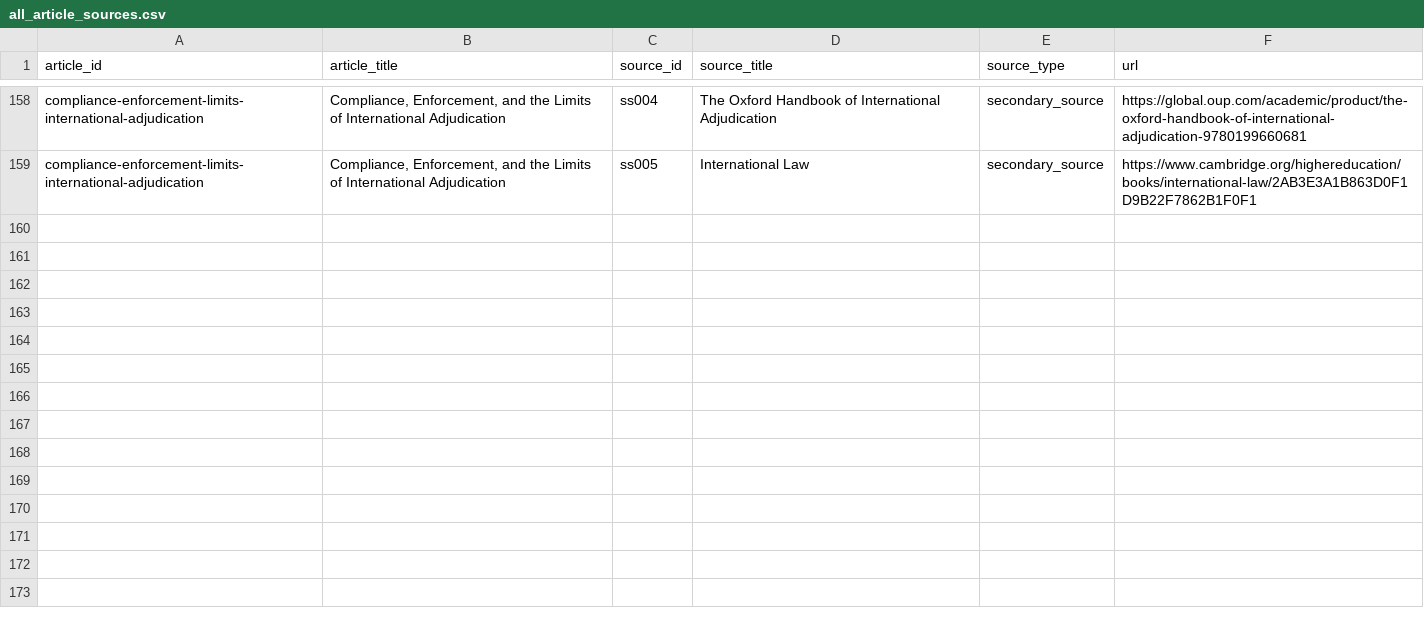
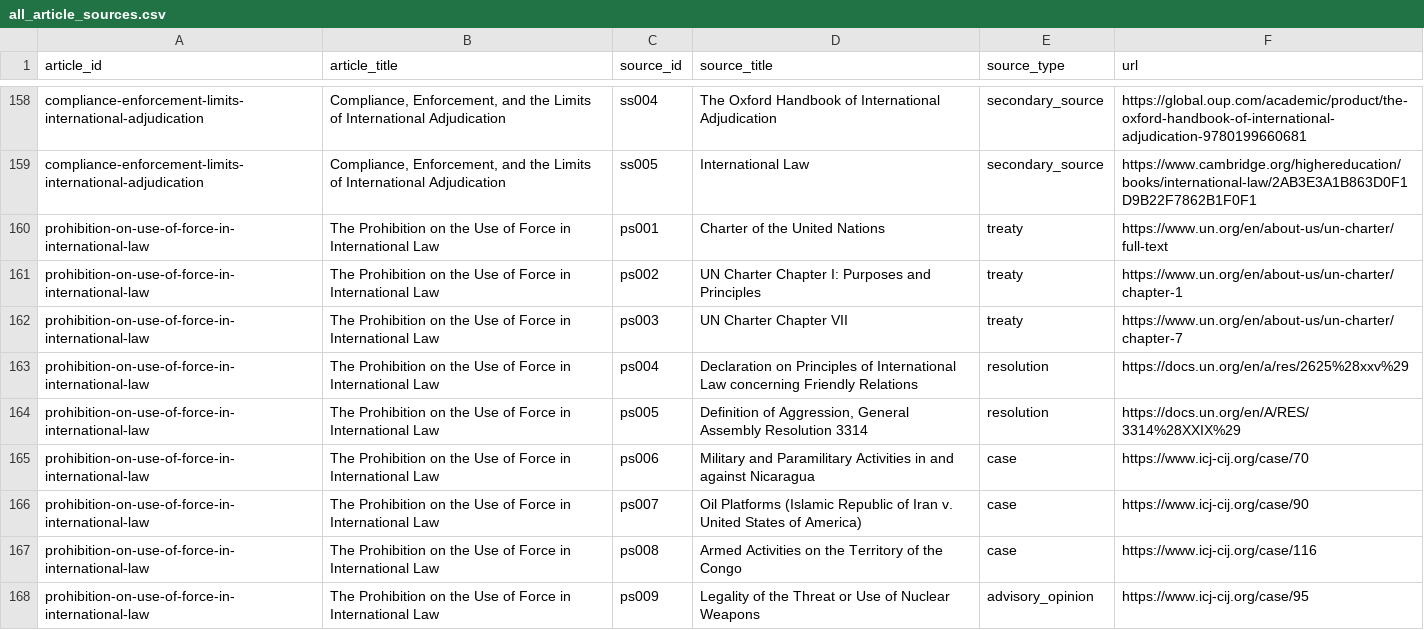
Before and after one commit to Content-Catalyst-LLC/international-law-research, a CSV file: catalyst_data_exports/all_article_sources.csv, drawn as a sheet; only a part is shown, gaps mark what is left out; the diff covers the shown part only; the diff names each change by its address in the sheet, - before the commit and + after, or states it on an @@ line.

```diff
--- a/catalyst_data_exports/all_article_sources.csv
+++ b/catalyst_data_exports/all_article_sources.csv
+row 160: prohibition-on-use-of-force-in-international-law | The Prohibition on the Use of Force in International Law | ps001 | Charter of the United Nations | treaty | https://www.un.org/en/about-us/un-charter/full-text
+row 161: prohibition-on-use-of-force-in-international-law | The Prohibition on the Use of Force in International Law | ps002 | UN Charter Chapter I: Purposes and Principles | treaty | https://www.un.org/en/about-us/un-charter/chapter-1
+row 162: prohibition-on-use-of-force-in-international-law | The Prohibition on the Use of Force in International Law | ps003 | UN Charter Chapter VII | treaty | https://www.un.org/en/about-us/un-charter/chapter-7
+row 163: prohibition-on-use-of-force-in-international-law | The Prohibition on the Use of Force in International Law | ps004 | Declaration on Principles of International Law concerning Friendly Relations | resolution | https://docs.un.org/en/a/res/2625%28xxv%29
+row 164: prohibition-on-use-of-force-in-international-law | The Prohibition on the Use of Force in International Law | ps005 | Definition of Aggression, General Assembly Resolution 3314 | resolution | https://docs.un.org/en/A/RES/3314%28XXIX%29
+row 165: prohibition-on-use-of-force-in-international-law | The Prohibition on the Use of Force in International Law | ps006 | Military and Paramilitary Activities in and against Nicaragua | case | https://www.icj-cij.org/case/70
+row 166: prohibition-on-use-of-force-in-international-law | The Prohibition on the Use of Force in International Law | ps007 | Oil Platforms (Islamic Republic of Iran v. United States of America) | case | https://www.icj-cij.org/case/90
+row 167: prohibition-on-use-of-force-in-international-law | The Prohibition on the Use of Force in International Law | ps008 | Armed Activities on the Territory of the Congo | case | https://www.icj-cij.org/case/116
+row 168: prohibition-on-use-of-force-in-international-law | The Prohibition on the Use of Force in International Law | ps009 | Legality of the Threat or Use of Nuclear Weapons | advisory_opinion | https://www.icj-cij.org/case/95
```
Also changed, not shown: 9 added rows elsewhere in this file, catalyst_data_exports/article_repository_map.csv, catalyst_data_exports/legal_instruments.csv, 20 other files.
